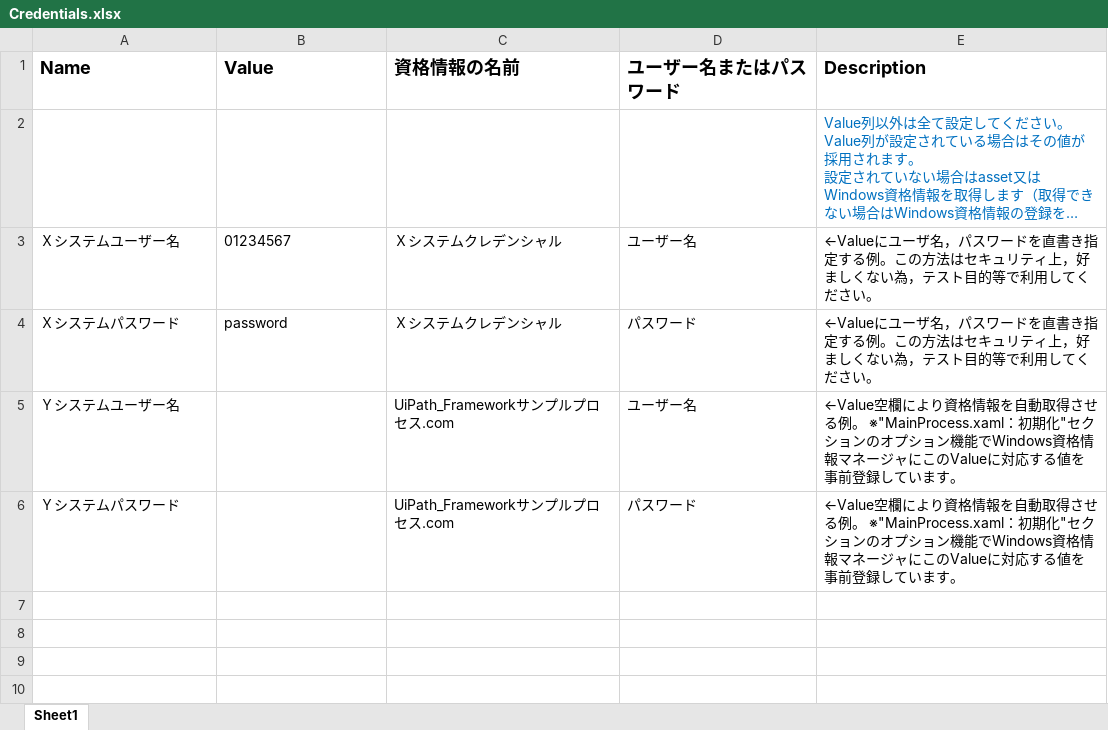
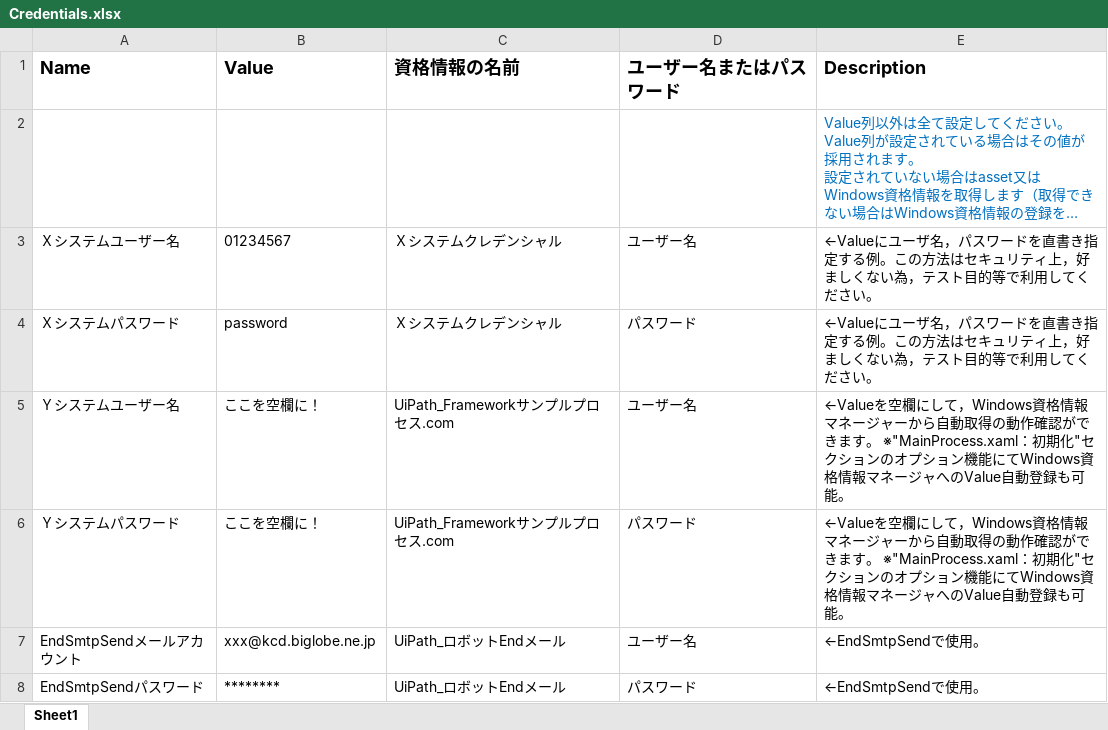
Before and after one commit to TakahiroKatsumata/Customized_Attended_Framework_extension_v1_and_Activity_package, an Excel workbook: 勝又自作Attended_Framework_拡張v1/Data/サンプルRPAワーク/PARAM/Credentials.xlsx, sheet Sheet1, drawn as a sheet; long unchanged cells end in …; values as stored, in another font and other column widths than the file's, no borders; the diff names each change by its address in the sheet, - before the commit and + after, or states it on an @@ line.

```diff
--- a/勝又自作Attended_Framework_拡張v1/Data/サンプルRPAワーク/PARAM/Credentials.xlsx (sheet Sheet1)
+++ b/勝又自作Attended_Framework_拡張v1/Data/サンプルRPAワーク/PARAM/Credentials.xlsx (sheet Sheet1)
-B5:B6 (Value): (empty)
+B5:B6 (Value): ここを空欄に！
-E5:E6 (Description): ←Value空欄により資格情報を自動取得させる例。 ※"MainProcess.xaml：初期化"セクションのオプション機能でWindows資格情報マネージャにこのValueに対応する値を事前登録しています。
+E5:E6 (Description): ←Valueを空欄にして，Windows資格情報マネージャーから自動取得の動作確認ができます。 ※"MainProcess.xaml：初期化"セクションのオプション機能にてWindows資格情報マネージャへのValue自動登録も可能。
+row 7: EndSmtpSendメールアカウント | xxx@kcd.biglobe.ne.jp | UiPath_ロボットEndメール | ユーザー名 | ←EndSmtpSendで使用。
+row 8: EndSmtpSendパスワード | ******** | UiPath_ロボットEndメール | パスワード | ←EndSmtpSendで使用。
```
Also changed, not shown: 勝又自作Attended_Framework_拡張v1/Data/Config.xlsx, 10 other files.
